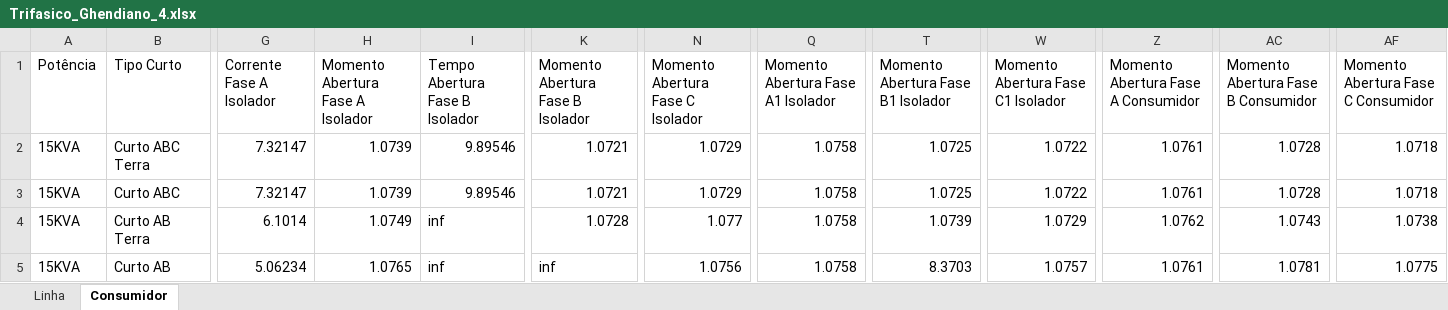
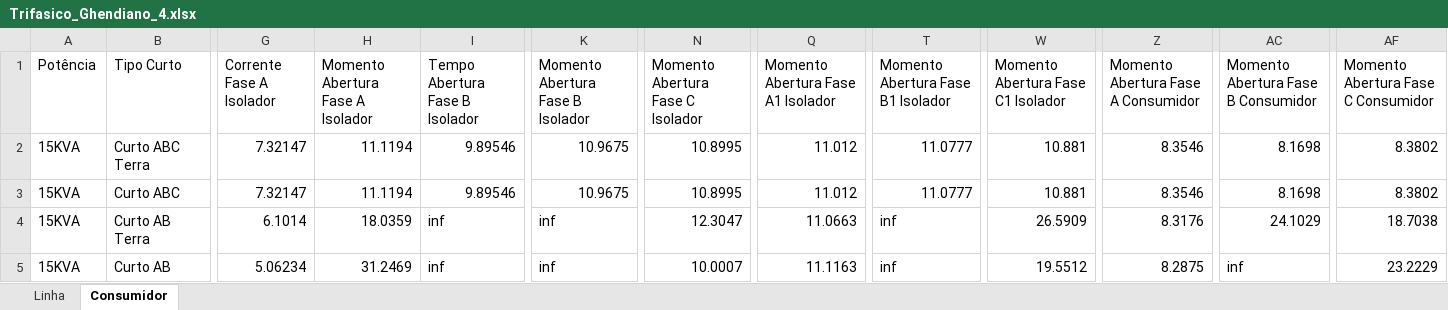
Before and after one commit to LeonardoFdSantos/T2F_CSV, an Excel workbook: FuseLinks/Trifasico_Ghendiano_4.xlsx, sheet Consumidor, drawn as a sheet; only a part is shown, gaps mark what is left out; values as stored, in another font and other column widths than the file's, no cell formats; table styles not drawn; the diff covers the shown part only; the diff names each change by its address in the sheet, - before the commit and + after, or states it on an @@ line.

```diff
--- a/FuseLinks/Trifasico_Ghendiano_4.xlsx (sheet Consumidor)
+++ b/FuseLinks/Trifasico_Ghendiano_4.xlsx (sheet Consumidor)
-H2:H3 (Momento Abertura Fase A Isolador): 1.0739
+H2:H3 (Momento Abertura Fase A Isolador): 11.1194
-K2:K3 (Momento Abertura Fase B Isolador): 1.0721
+K2:K3 (Momento Abertura Fase B Isolador): 10.9675
-N2:N3 (Momento Abertura Fase C Isolador): 1.0729
+N2:N3 (Momento Abertura Fase C Isolador): 10.8995
-Q2:Q3: 1.0758
+Q2:Q3: 11.012
-T2:T3: 1.0725
+T2:T3: 11.0777
-W2:W3: 1.0722
+W2:W3: 10.881
-Z2:Z3: 1.0761
+Z2:Z3: 8.3546
-AC2:AC3: 1.0728
+AC2:AC3: 8.1698
-AF2:AF3: 1.0718
+AF2:AF3: 8.3802
-H4 (Momento Abertura Fase A Isolador): 1.0749
+H4 (Momento Abertura Fase A Isolador): 18.0359
-K4 (Momento Abertura Fase B Isolador): 1.0728
+K4 (Momento Abertura Fase B Isolador): inf
-N4 (Momento Abertura Fase C Isolador): 1.077
+N4 (Momento Abertura Fase C Isolador): 12.3047
-Q4: 1.0758
+Q4: 11.0663
-T4: 1.0739
+T4: inf
-W4: 1.0729
+W4: 26.5909
-Z4: 1.0762
+Z4: 8.3176
-AC4: 1.0743
+AC4: 24.1029
-AF4: 1.0738
+AF4: 18.7038
-H5 (Momento Abertura Fase A Isolador): 1.0765
+H5 (Momento Abertura Fase A Isolador): 31.2469
-N5 (Momento Abertura Fase C Isolador): 1.0756
+N5 (Momento Abertura Fase C Isolador): 10.0007
-Q5: 1.0758
+Q5: 11.1163
-T5: 8.3703
+T5: inf
-W5: 1.0757
+W5: 19.5512
-Z5: 1.0761
+Z5: 8.2875
-AC5: 1.0781
+AC5: inf
-AF5: 1.0775
+AF5: 23.2229
```
Also changed, not shown: 1171 edited cells elsewhere in this sheet, sheet Linha, cell formats, FuseLinks/Ghendyano_4.xlsx.
